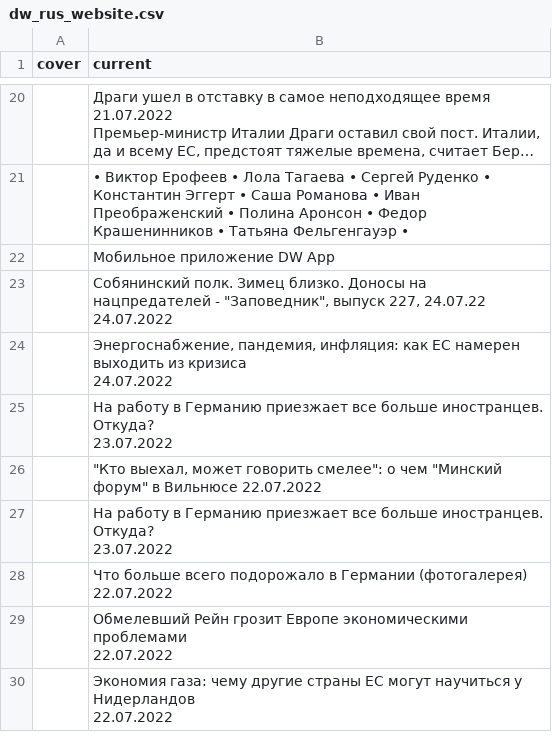
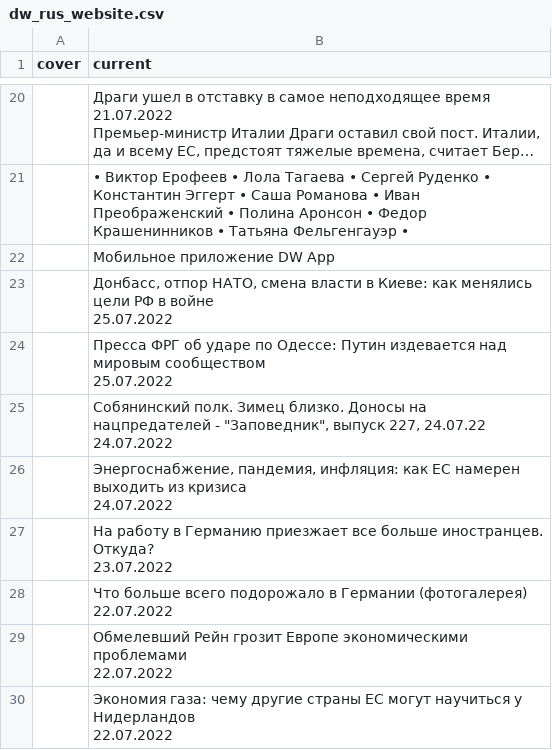
Before and after one commit to bujanowski/Scraping_DW_website, a CSV file: dw_rus_website.csv, drawn as a sheet; only a part is shown, gaps mark what is left out; long unchanged cells end in …; removed rows and columns are numbered as before the commit, all else as after; ↵ is a line break in a cell; the diff covers the shown part only; the diff names each change by its address in the sheet, - before the commit and + after, or states it on an @@ line.

```diff
--- a/dw_rus_website.csv
+++ b/dw_rus_website.csv
+row 23:  | Донбасс, отпор НАТО, смена власти в Киеве: как менялись цели РФ в войне ↵ 25.07.2022
+row 24:  | Пресса ФРГ об ударе по Одессе: Путин издевается над мировым сообществом ↵ 25.07.2022
-row 25:  | На работу в Германию приезжает все больше иностранцев. Откуда? ↵ 23.07.2022
-row 26:  | "Кто выехал, может говорить смелее": о чем "Минский форум" в Вильнюсе 22.07.2022
```
Also changed, not shown: 3 added rows, 3 removed rows and 7 edited cells elsewhere in this file.
